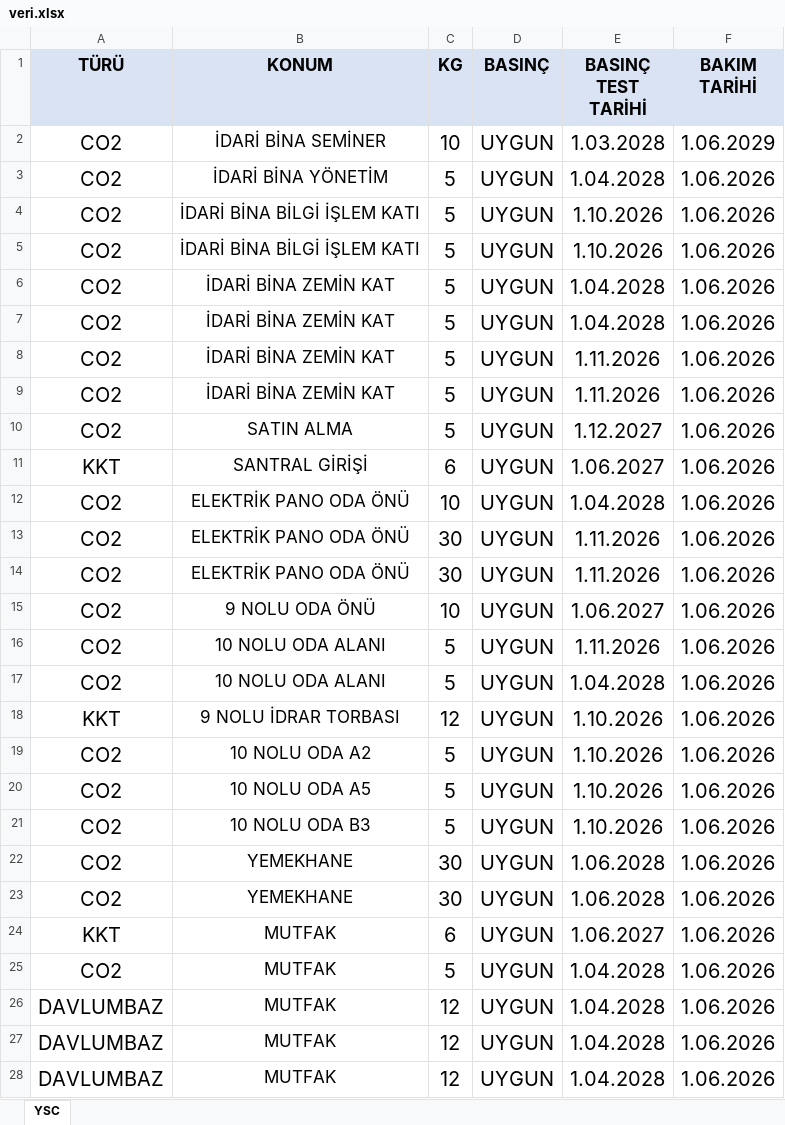
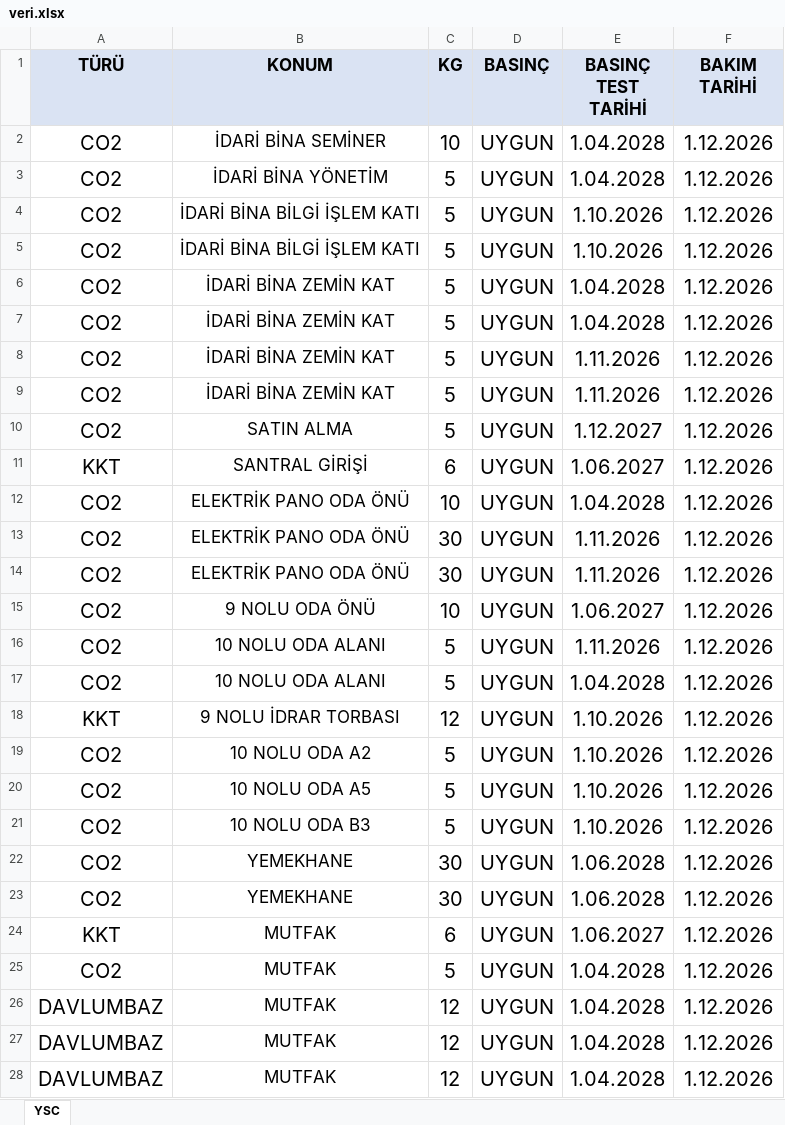
Before and after one commit to ahdnmr/ysc, an Excel workbook: veri.xlsx, sheet YSC, drawn as a sheet; only a part is shown; values as stored, in another font and other column widths than the file's, no borders; the diff covers the shown part only; the diff names each change by its address in the sheet, - before the commit and + after, or states it on an @@ line.

Commit message:
Add files via upload

```diff
--- a/veri.xlsx (sheet YSC)
+++ b/veri.xlsx (sheet YSC)
-E2 (BASINÇ TEST TARİHİ): 1.03.2028
+E2 (BASINÇ TEST TARİHİ): 1.04.2028
-F2 (BAKIM TARİHİ): 1.06.2029
+F2 (BAKIM TARİHİ): 1.12.2026
-F3:F28 (BAKIM TARİHİ): 1.06.2026
+F3:F28 (BAKIM TARİHİ): 1.12.2026
```
Also changed, not shown: 166 edited cells elsewhere in this sheet.
